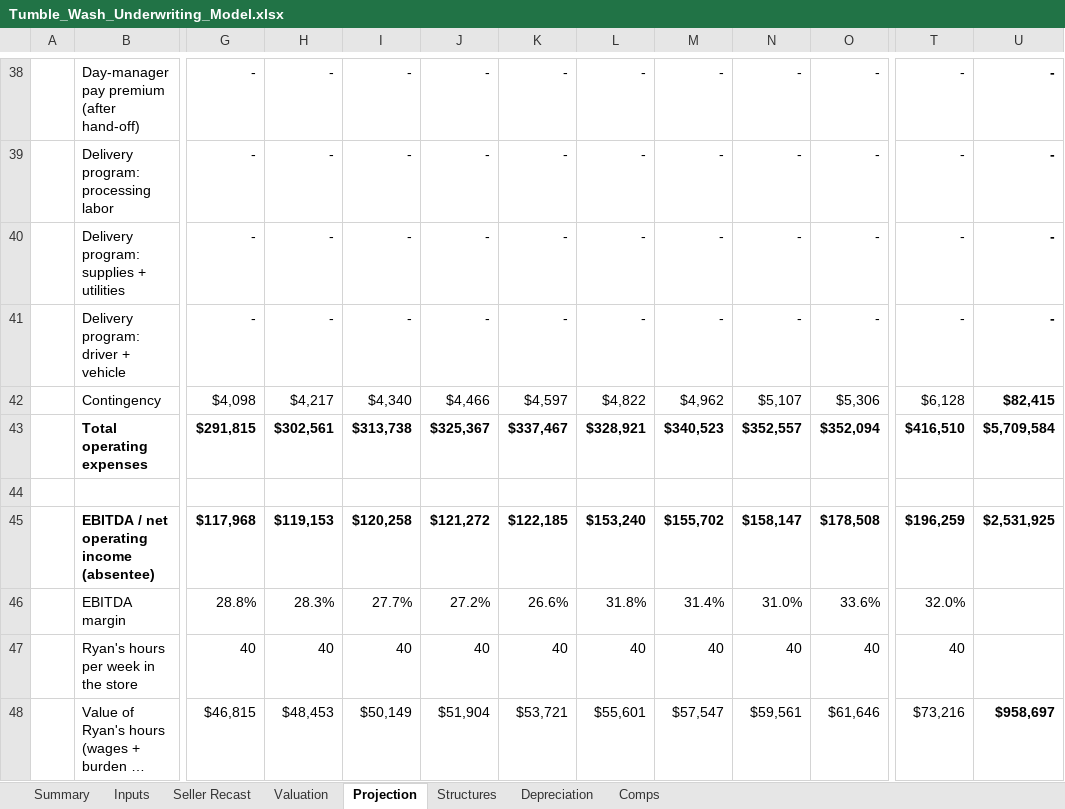
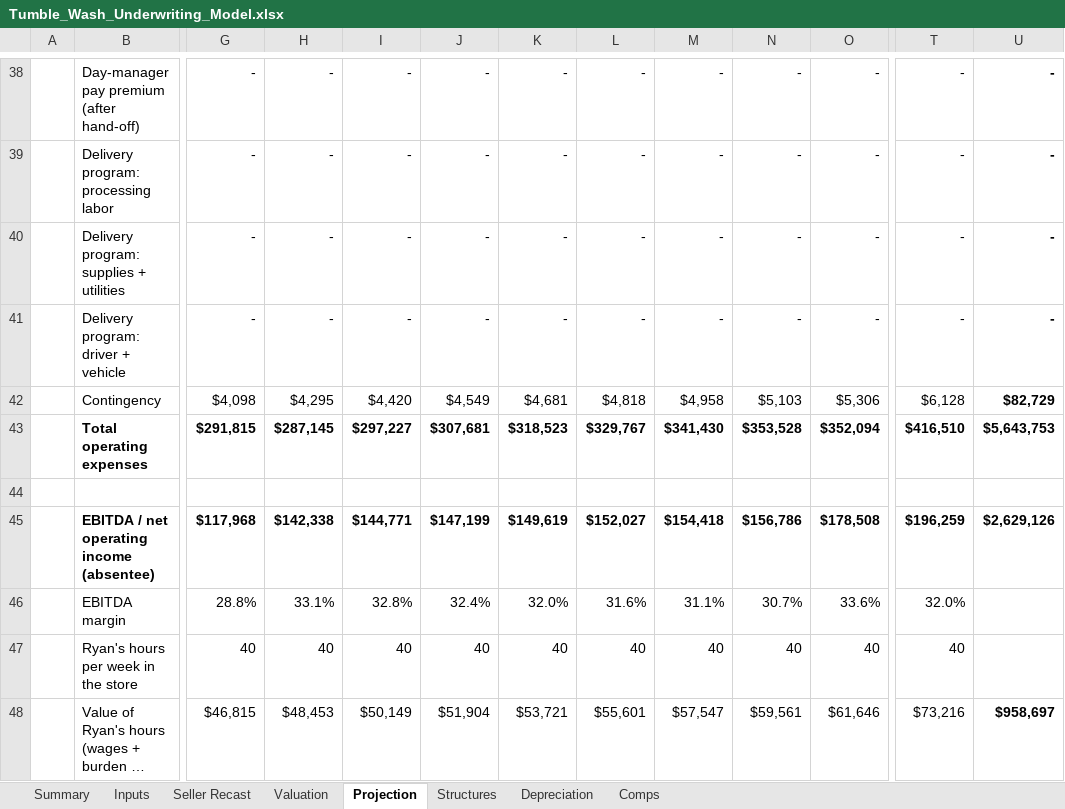
Before and after one commit to RyanB101/LaundromatAcq, an Excel workbook: underwriting/Tumble_Wash_Underwriting_Model.xlsx, sheet Projection, drawn as a sheet; only a part is shown, gaps mark what is left out; long unchanged cells end in …; values as stored, in another font and other column widths than the file's, no borders; the diff covers the shown part only; the diff names each change by its address in the sheet, - before the commit and + after, or states it on an @@ line.

```diff
--- a/underwriting/Tumble_Wash_Underwriting_Model.xlsx (sheet Projection)
+++ b/underwriting/Tumble_Wash_Underwriting_Model.xlsx (sheet Projection)
-H42: $4,217
+H42: $4,295
-I42: $4,340
+I42: $4,420
-J42: $4,466
+J42: $4,549
-K42: $4,597
+K42: $4,681
-L42: $4,822
+L42: $4,818
-M42: $4,962
+M42: $4,958
-N42: $5,107
+N42: $5,103
-U42: $82,415
+U42: $82,729
-H43: $302,561
+H43: $287,145
-I43: $313,738
+I43: $297,227
-J43: $325,367
+J43: $307,681
-K43: $337,467
+K43: $318,523
-L43: $328,921
+L43: $329,767
-M43: $340,523
+M43: $341,430
-N43: $352,557
+N43: $353,528
-U43: $5,709,584
+U43: $5,643,753
-H45: $119,153
+H45: $142,338
-I45: $120,258
+I45: $144,771
-J45: $121,272
+J45: $147,199
-K45: $122,185
+K45: $149,619
-L45: $153,240
+L45: $152,027
-M45: $155,702
+M45: $154,418
-N45: $158,147
+N45: $156,786
-U45: $2,531,925
+U45: $2,629,126
-H46: 28.3%
+H46: 33.1%
-I46: 27.7%
+I46: 32.8%
-J46: 27.2%
+J46: 32.4%
-K46: 26.6%
+K46: 32.0%
-L46: 31.8%
+L46: 31.6%
-M46: 31.4%
+M46: 31.1%
-N46: 31.0%
+N46: 30.7%
```
Also changed, not shown: 91 edited cells elsewhere in this sheet, sheet Structures, sheet Depreciation, sheet Summary, sheet Valuation, sheet Inputs, sheet Seller Recast, 3 other files.
